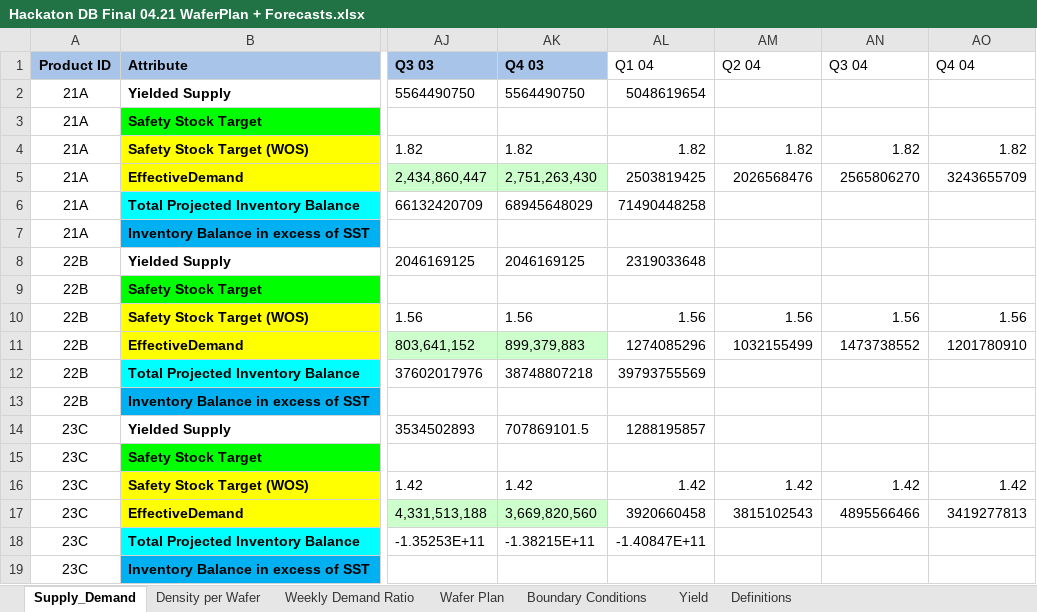
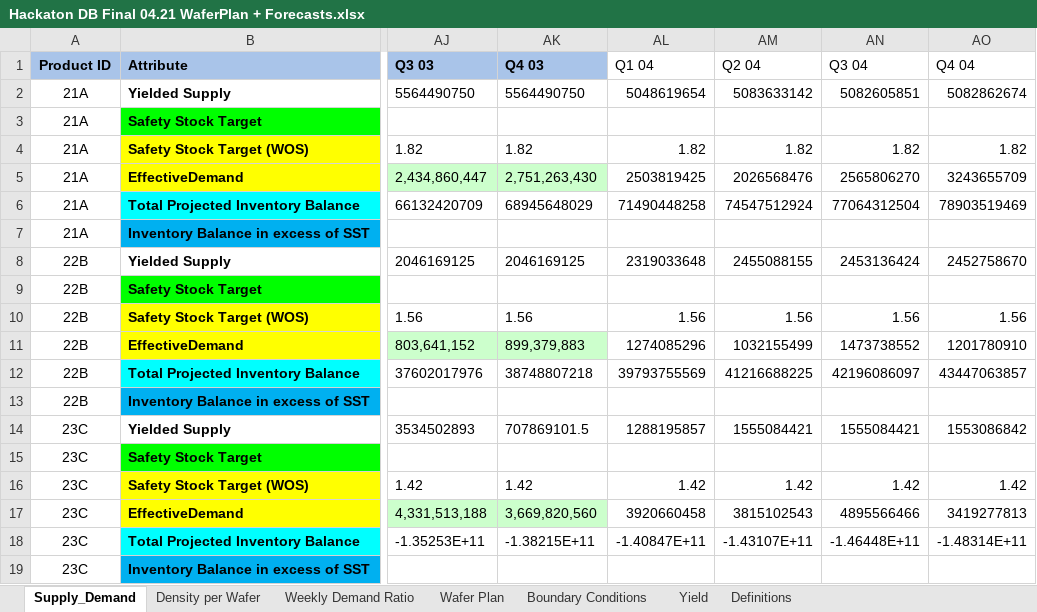
Before and after one commit to angelponcedev/Mici-Inventory-Balance-and-Demand-Forecasting, an Excel workbook: dataset/Hackaton DB Final 04.21 WaferPlan + Forecasts.xlsx, sheet Supply_Demand, drawn as a sheet; only a part is shown, gaps mark what is left out; values as stored, in another font and other column widths than the file's, no borders; 1 other sheet too large or unreadable and not compared; the diff names each change by its address in the sheet, - before the commit and + after, or states it on an @@ line.

```diff
--- a/dataset/Hackaton DB Final 04.21 WaferPlan + Forecasts.xlsx (sheet Supply_Demand)
+++ b/dataset/Hackaton DB Final 04.21 WaferPlan + Forecasts.xlsx (sheet Supply_Demand)
-AM2 (Q2 04): (empty)
+AM2 (Q2 04): 5083633142
-AN2 (Q3 04): (empty)
+AN2 (Q3 04): 5082605851
-AO2 (Q4 04): (empty)
+AO2 (Q4 04): 5082862674
-AM6 (Q2 04): (empty)
+AM6 (Q2 04): 74547512924
-AN6 (Q3 04): (empty)
+AN6 (Q3 04): 77064312504
-AO6 (Q4 04): (empty)
+AO6 (Q4 04): 78903519469
-AM8 (Q2 04): (empty)
+AM8 (Q2 04): 2455088155
-AN8 (Q3 04): (empty)
+AN8 (Q3 04): 2453136424
-AO8 (Q4 04): (empty)
+AO8 (Q4 04): 2452758670
-AM12 (Q2 04): (empty)
+AM12 (Q2 04): 41216688225
-AN12 (Q3 04): (empty)
+AN12 (Q3 04): 42196086097
-AO12 (Q4 04): (empty)
+AO12 (Q4 04): 43447063857
-AM14 (Q2 04): (empty)
+AM14 (Q2 04): 1555084421
-AN14 (Q3 04): (empty)
+AN14 (Q3 04): 1555084421
-AO14 (Q4 04): (empty)
+AO14 (Q4 04): 1553086842
-AM18 (Q2 04): (empty)
+AM18 (Q2 04): -1.43107E+11
-AN18 (Q3 04): (empty)
+AN18 (Q3 04): -1.46448E+11
-AO18 (Q4 04): (empty)
+AO18 (Q4 04): -1.48314E+11
```
Also changed, not shown: 2 other files.
